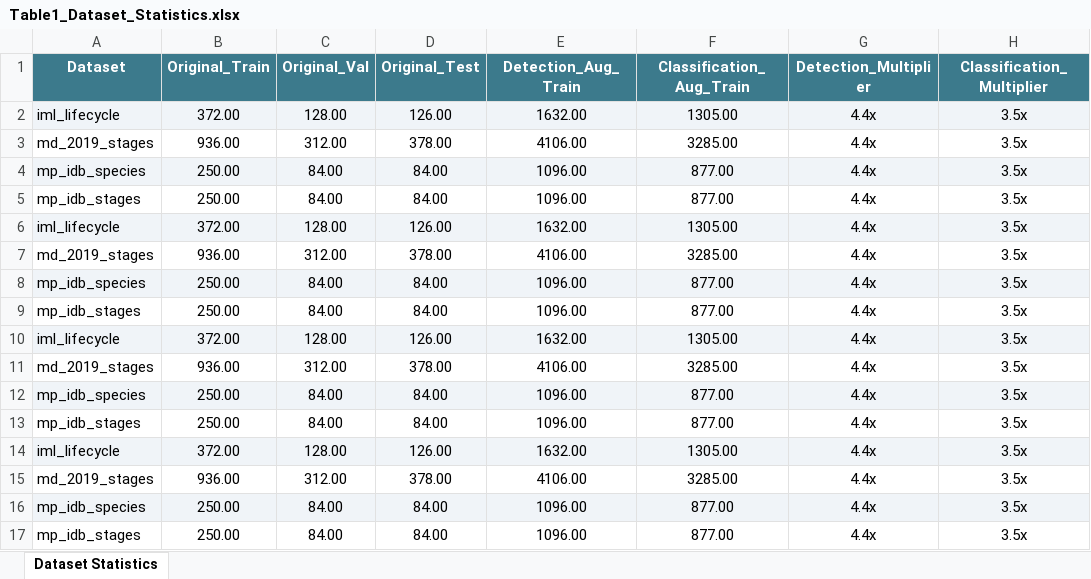
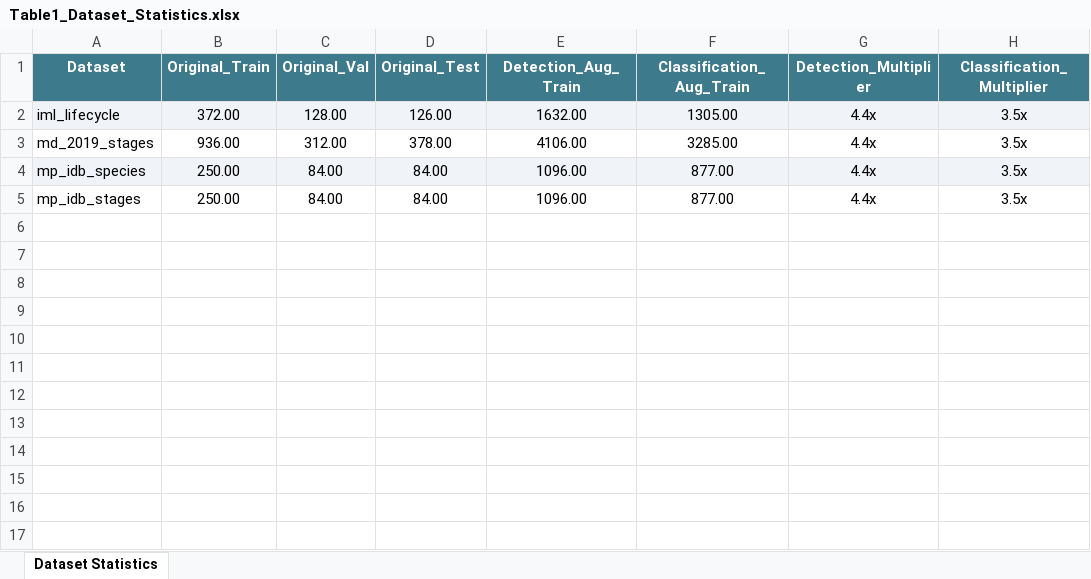
Before and after one commit to akhiyarwaladi/hello_world, an Excel workbook: luaran/laporan_akhir/tables/Table1_Dataset_Statistics.xlsx, sheet Dataset Statistics, drawn as a sheet; values as stored, in another font and other column widths than the file's, no borders; the diff names each change by its address in the sheet, - before the commit and + after, or states it on an @@ line.

```diff
--- a/luaran/laporan_akhir/tables/Table1_Dataset_Statistics.xlsx (sheet Dataset Statistics)
+++ b/luaran/laporan_akhir/tables/Table1_Dataset_Statistics.xlsx (sheet Dataset Statistics)
-row 6: iml_lifecycle | 372.00 | 128.00 | 126.00 | 1632.00 | 1305.00 | 4.4x | 3.5x
-row 7: md_2019_stages | 936.00 | 312.00 | 378.00 | 4106.00 | 3285.00 | 4.4x | 3.5x
-row 8: mp_idb_species | 250.00 | 84.00 | 84.00 | 1096.00 | 877.00 | 4.4x | 3.5x
-row 9: mp_idb_stages | 250.00 | 84.00 | 84.00 | 1096.00 | 877.00 | 4.4x | 3.5x
-row 10: iml_lifecycle | 372.00 | 128.00 | 126.00 | 1632.00 | 1305.00 | 4.4x | 3.5x
-row 11: md_2019_stages | 936.00 | 312.00 | 378.00 | 4106.00 | 3285.00 | 4.4x | 3.5x
-row 12: mp_idb_species | 250.00 | 84.00 | 84.00 | 1096.00 | 877.00 | 4.4x | 3.5x
-row 13: mp_idb_stages | 250.00 | 84.00 | 84.00 | 1096.00 | 877.00 | 4.4x | 3.5x
-row 14: iml_lifecycle | 372.00 | 128.00 | 126.00 | 1632.00 | 1305.00 | 4.4x | 3.5x
-row 15: md_2019_stages | 936.00 | 312.00 | 378.00 | 4106.00 | 3285.00 | 4.4x | 3.5x
-row 16: mp_idb_species | 250.00 | 84.00 | 84.00 | 1096.00 | 877.00 | 4.4x | 3.5x
-row 17: mp_idb_stages | 250.00 | 84.00 | 84.00 | 1096.00 | 877.00 | 4.4x | 3.5x
```
Also changed, not shown: 1 other file.
